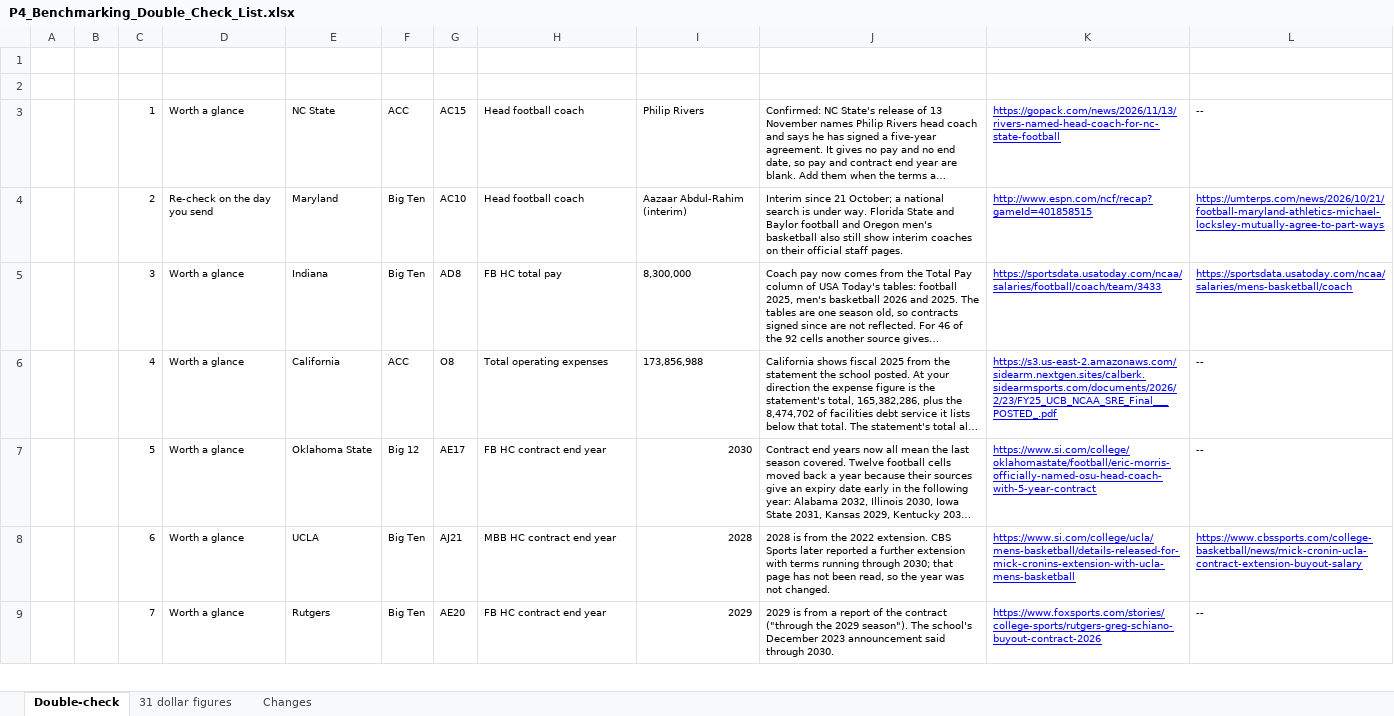
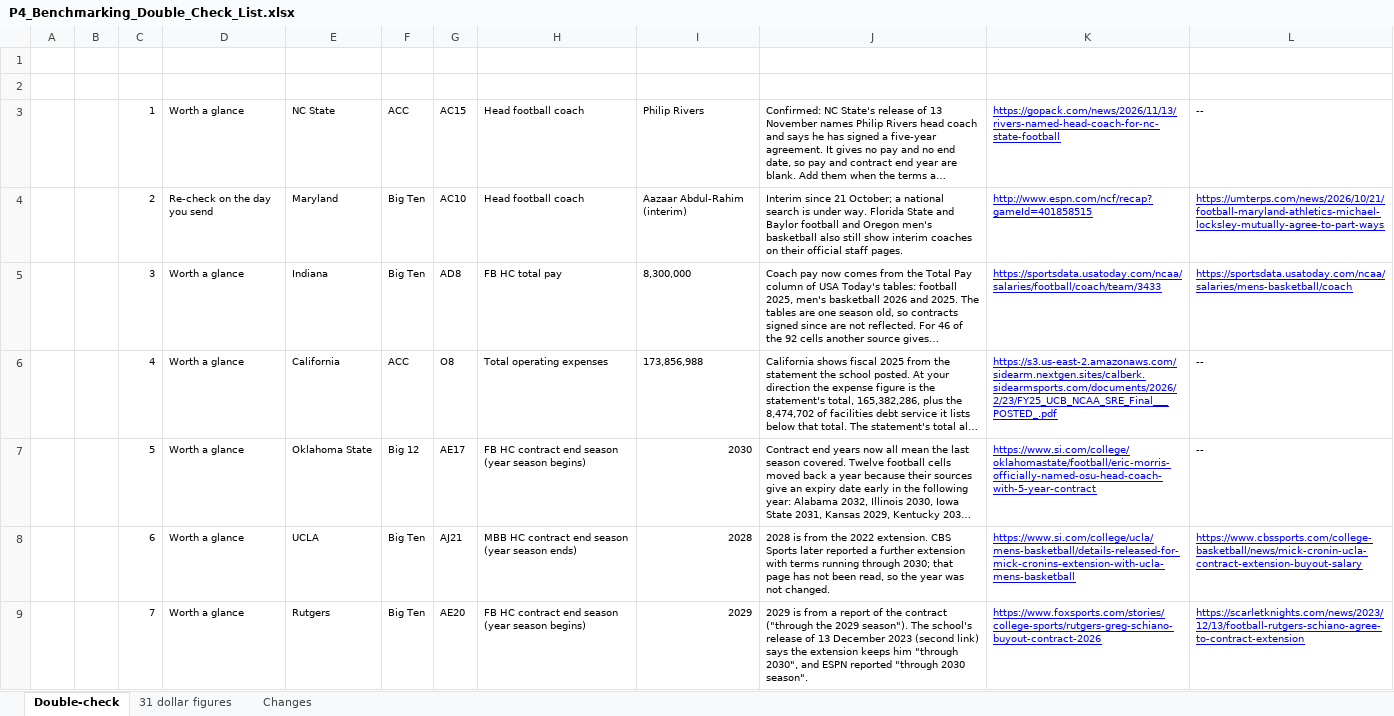
Before and after one commit to wondimagegndawit/sportsnews, an Excel workbook: benchmarking/P4_Benchmarking_Double_Check_List.xlsx, sheet Double-check, drawn as a sheet; only a part is shown; long unchanged cells end in …; values as stored, in another font and other column widths than the file's, no borders; the diff covers the shown part only; the diff names each change by its address in the sheet, - before the commit and + after, or states it on an @@ line.

```diff
--- a/benchmarking/P4_Benchmarking_Double_Check_List.xlsx (sheet Double-check)
+++ b/benchmarking/P4_Benchmarking_Double_Check_List.xlsx (sheet Double-check)
-H7 (Column): FB HC contract end year
+H7 (Column): FB HC contract end season (year season begins)
-H8 (Column): MBB HC contract end year
+H8 (Column): MBB HC contract end season (year season ends)
-H9 (Column): FB HC contract end year
+H9 (Column): FB HC contract end season (year season begins)
-J9 (What to look at): …The school's December 2023 announcement said through 2030.
+J9 (What to look at): …The school's release of 13 December 2023 (second link) says the extension keeps him "through 2030", and ESPN reported "through 2030 season".
-L9 (Second link, where one helps): --
+L9 (Second link, where one helps): https://scarletknights.com/news/2023/12/13/football-rutgers-schiano-agree-to-contract-extension
@@ L9 underline: off → on, text colour: black → #0000FF @@
```
Also changed, not shown: 1 added row and 2 edited cells elsewhere in this sheet, sheet Changes, benchmarking/Power4_Athletic_Department_Benchmarking.xlsx, 9 other files.
